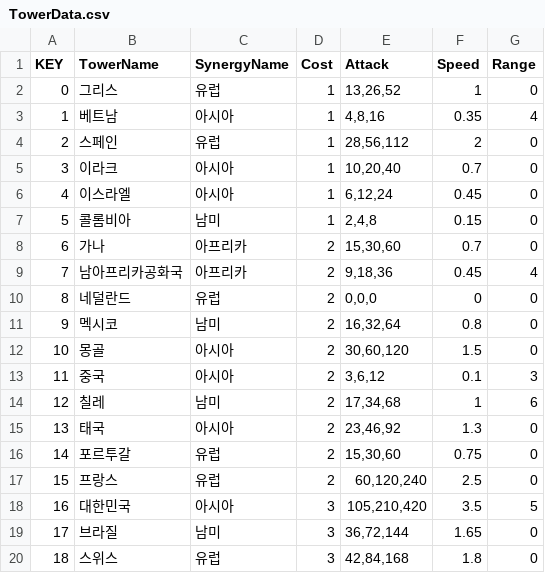
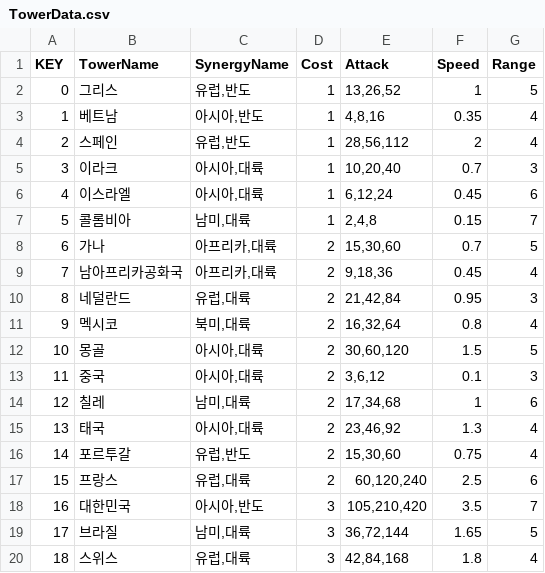
Before and after one commit to jiyullee/WorldTD, a CSV file: World Tower Defense/Assets/Resources/GameData/TowerData.csv, drawn as a sheet; only a part is shown; the diff covers the shown part only.

Commit message:
feat : Add tower attack system

```diff
--- a/World Tower Defense/Assets/Resources/GameData/TowerData.csv
+++ b/World Tower Defense/Assets/Resources/GameData/TowerData.csv
@@ -1,20 +1,20 @@
 KEY,TowerName,SynergyName,Cost,Attack,Speed,Range
-0,그리스,유럽,1,"13,26,52",1,0
-1,베트남,아시아,1,"4,8,16",0.35,4
-2,스페인,유럽,1,"28,56,112",2,0
-3,이라크,아시아,1,"10,20,40",0.7,0
-4,이스라엘,아시아,1,"6,12,24",0.45,0
-5,콜롬비아,남미,1,"2,4,8",0.15,0
-6,가나,아프리카,2,"15,30,60",0.7,0
-7,남아프리카공화국,아프리카,2,"9,18,36",0.45,4
-8,네덜란드,유럽,2,"0,0,0",0,0
-9,멕시코,남미,2,"16,32,64",0.8,0
-10,몽골,아시아,2,"30,60,120",1.5,0
-11,중국,아시아,2,"3,6,12",0.1,3
-12,칠레,남미,2,"17,34,68",1,6
-13,태국,아시아,2,"23,46,92",1.3,0
-14,포르투갈,유럽,2,"15,30,60",0.75,0
-15,프랑스,유럽,2,"60,120,240",2.5,0
-16,대한민국,아시아,3,"105,210,420",3.5,5
-17,브라질,남미,3,"36,72,144",1.65,0
-18,스위스,유럽,3,"42,84,168",1.8,0
+0,그리스,"유럽,반도",1,"13,26,52",1,5
+1,베트남,"아시아,반도",1,"4,8,16",0.35,4
+2,스페인,"유럽,반도",1,"28,56,112",2,4
+3,이라크,"아시아,대륙",1,"10,20,40",0.7,3
+4,이스라엘,"아시아,대륙",1,"6,12,24",0.45,6
+5,콜롬비아,"남미,대륙",1,"2,4,8",0.15,7
+6,가나,"아프리카,대륙",2,"15,30,60",0.7,5
+7,남아프리카공화국,"아프리카,대륙",2,"9,18,36",0.45,4
+8,네덜란드,"유럽,대륙",2,"21,42,84",0.95,3
+9,멕시코,"북미,대륙",2,"16,32,64",0.8,4
+10,몽골,"아시아,대륙",2,"30,60,120",1.5,5
+11,중국,"아시아,대륙",2,"3,6,12",0.1,3
+12,칠레,"남미,대륙",2,"17,34,68",1,6
+13,태국,"아시아,대륙",2,"23,46,92",1.3,4
+14,포르투갈,"유럽,반도",2,"15,30,60",0.75,4
+15,프랑스,"유럽,대륙",2,"60,120,240",2.5,6
+16,대한민국,"아시아,반도",3,"105,210,420",3.5,7
+17,브라질,"남미,대륙",3,"36,72,144",1.65,5
+18,스위스,"유럽,대륙",3,"42,84,168",1.8,4
```
Also changed, not shown: 22 edited cells elsewhere in this file, World Tower Defense/Assets/Resources/GameData/StoreTowerData.csv, 21 other files.
